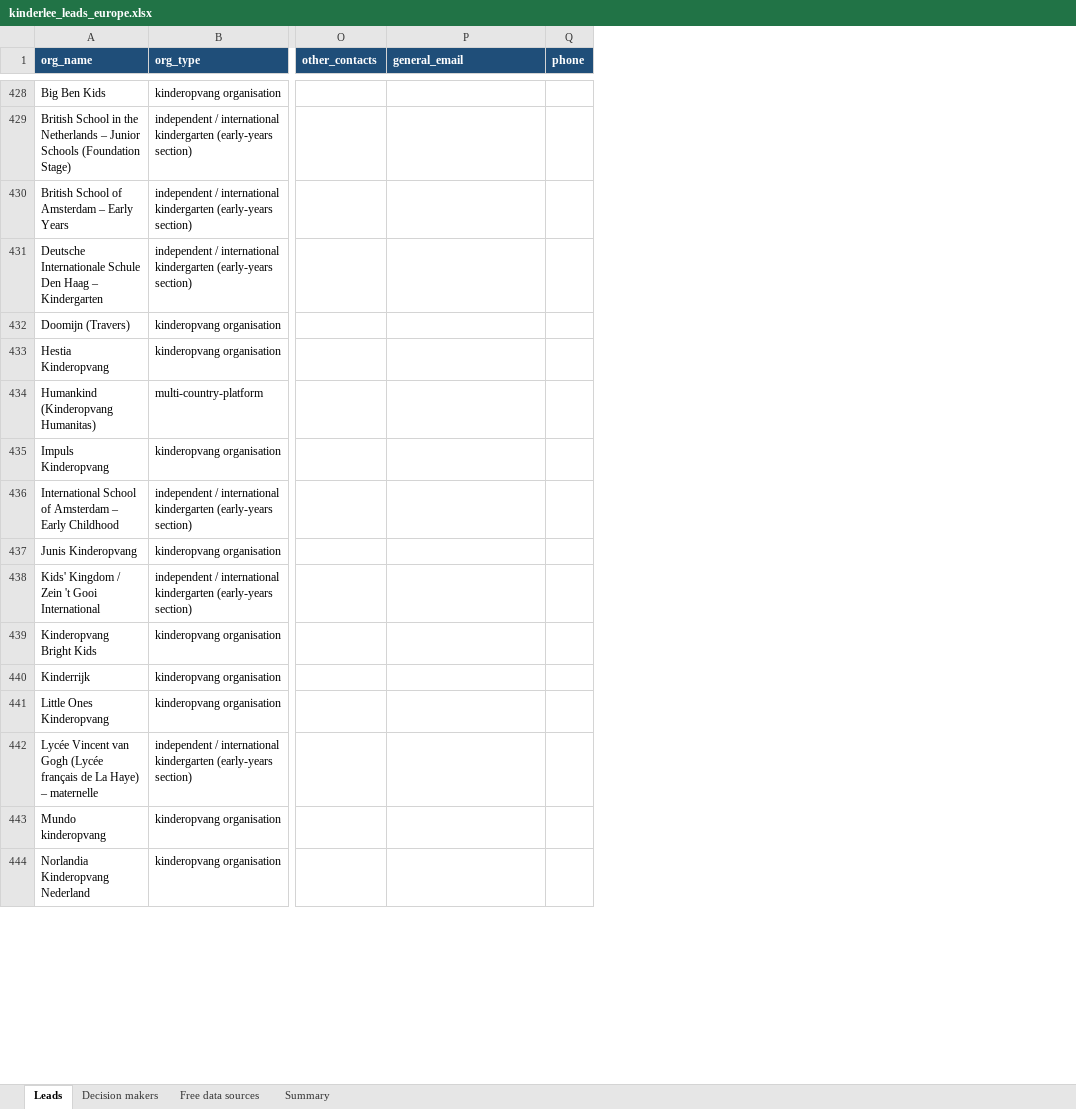
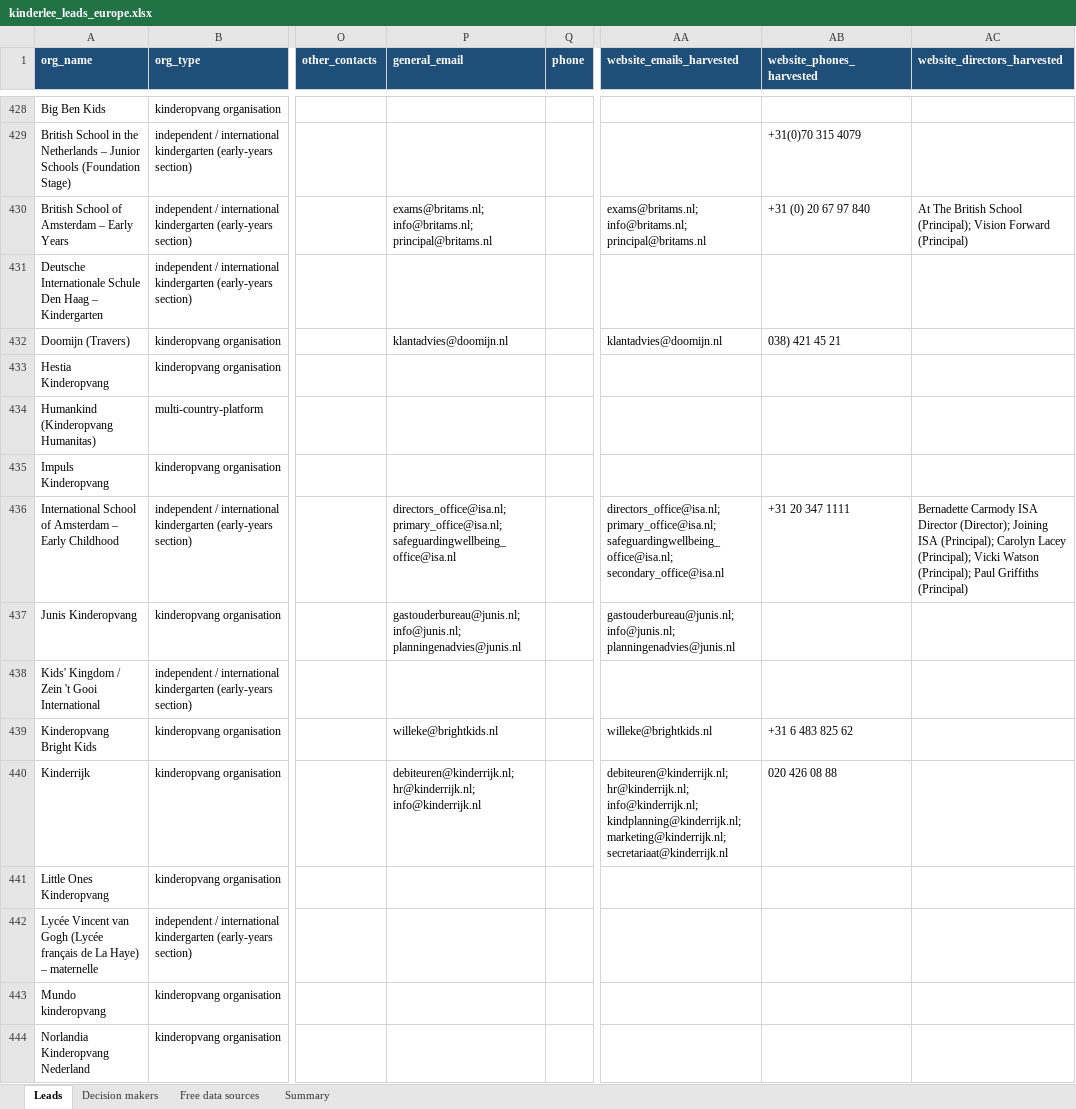
Before and after one commit to Iansnd/event-photo, an Excel workbook: leads/kinderlee/kinderlee_leads_europe.xlsx, sheet Leads, drawn as a sheet; only a part is shown, gaps mark what is left out; values as stored, in another font and other column widths than the file's, no borders; the diff covers the shown part only; the diff names each change by its address in the sheet, - before the commit and + after, or states it on an @@ line.

```diff
--- a/leads/kinderlee/kinderlee_leads_europe.xlsx (sheet Leads)
+++ b/leads/kinderlee/kinderlee_leads_europe.xlsx (sheet Leads)
+column AA (website_emails_harvested), rows 430-440: exams@britams.nl; info@britams.nl; principal@britams.nl |  | klantadvies@doomijn.nl |  |  |  | directors_office@isa.nl; primary_office@isa.nl; safeguardingwellbeing_office@isa.nl; secondary_office@isa.nl | gastouderbureau@junis.nl; info@junis.nl; planningenadvies@junis.nl |  | willeke@brightkids.nl | debiteuren@kinderrijk.nl; hr@kinderrijk.nl; info@kinderrijk.nl; kindplanning@kinderrijk.nl; marketing@kinderrijk.nl; secretariaat@kinderrijk.nl
+column AB (website_phones_harvested), rows 429-440: +31(0)70 315 4079 | +31 (0) 20 67 97 840 |  | 038) 421 45 21 |  |  |  | +31 20 347 1111 |  |  | +31 6 483 825 62 | 020 426 08 88
+column AC (website_directors_harvested), rows 430-436: At The British School (Principal); Vision Forward (Principal) |  |  |  |  |  | Bernadette Carmody ISA Director (Director); Joining ISA (Principal); Carolyn Lacey (Principal); Vicki Watson (Principal); Paul Griffiths (Principal)
-P430 (general_email): (empty)
+P430 (general_email): exams@britams.nl; info@britams.nl; principal@britams.nl
-P432 (general_email): (empty)
+P432 (general_email): klantadvies@doomijn.nl
-P436 (general_email): (empty)
+P436 (general_email): directors_office@isa.nl; primary_office@isa.nl; safeguardingwellbeing_office@isa.nl
-P437 (general_email): (empty)
+P437 (general_email): gastouderbureau@junis.nl; info@junis.nl; planningenadvies@junis.nl
-P439 (general_email): (empty)
+P439 (general_email): willeke@brightkids.nl
-P440 (general_email): (empty)
+P440 (general_email): debiteuren@kinderrijk.nl; hr@kinderrijk.nl; info@kinderrijk.nl
```
Also changed, not shown: 96 edited cells elsewhere in this sheet, 2 other files.
